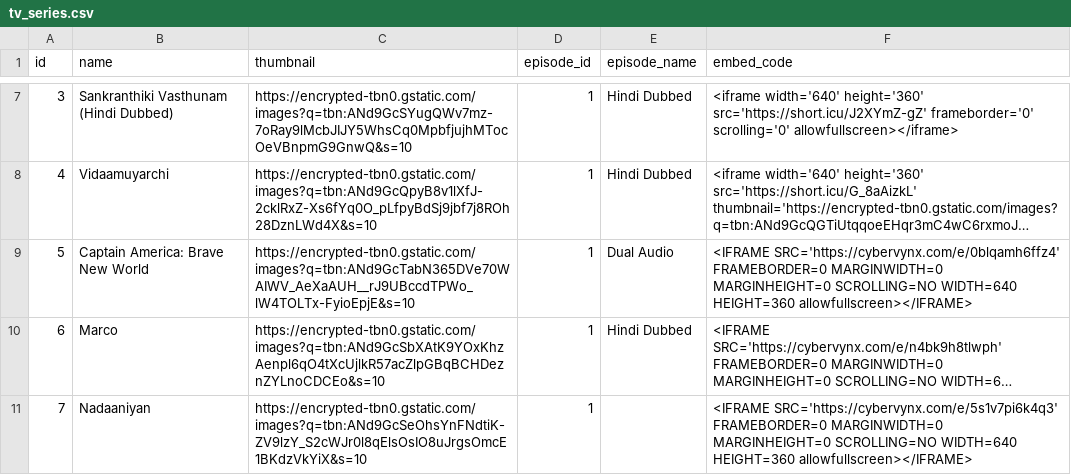
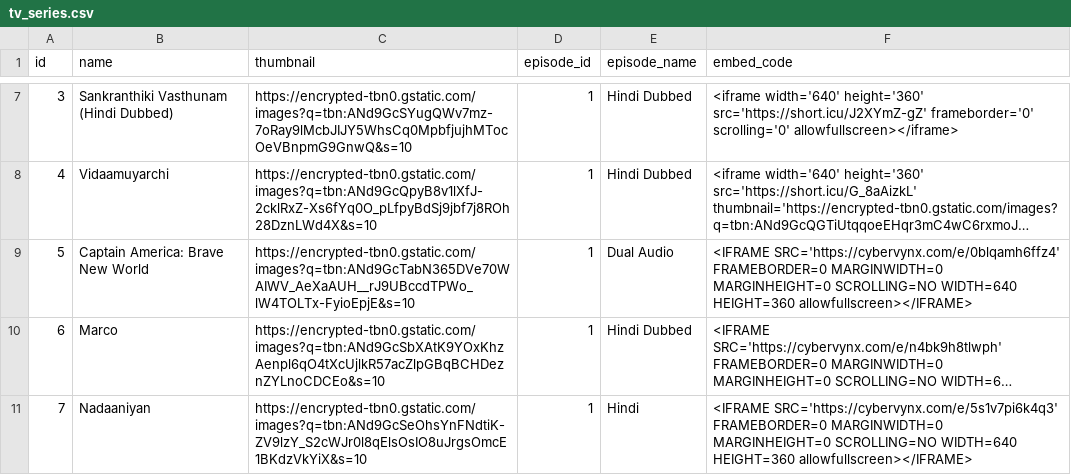
Before and after one commit to Sarker5523/My-Playlists, a CSV file: tv_series.csv, drawn as a sheet; only a part is shown, gaps mark what is left out; long unchanged cells end in …; the diff names each change by its address in the sheet, - before the commit and + after, or states it on an @@ line.

Commit message:
Update tv_series.csv

```diff
--- a/tv_series.csv
+++ b/tv_series.csv
-E11 (episode_name): (empty)
+E11 (episode_name): Hindi
```
